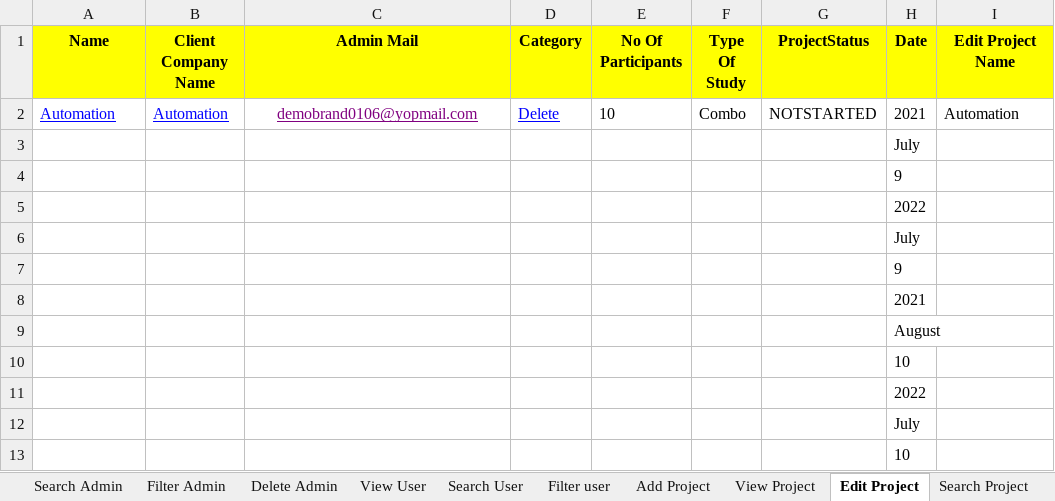
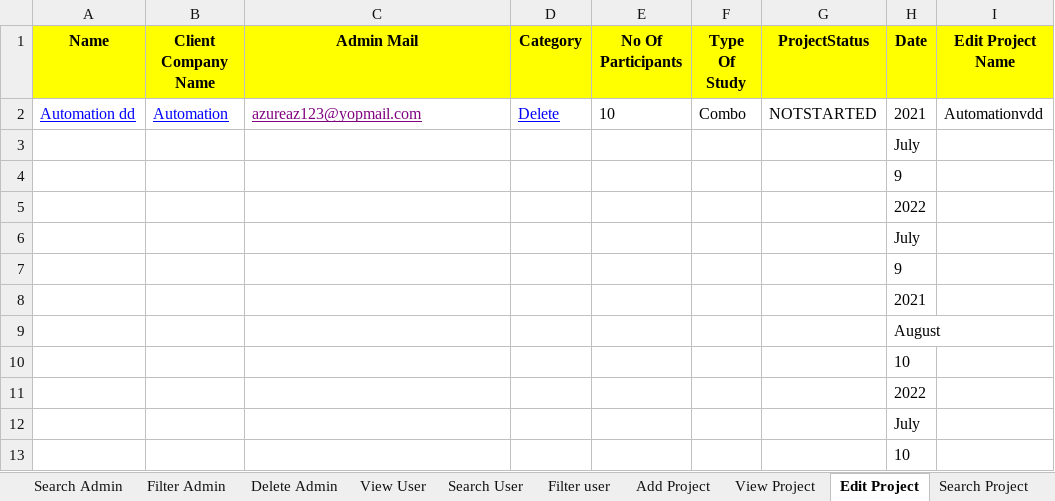
Before and after one commit to ajithtester/Brandscape, an Excel workbook: BrandscapeExcel/SuperAdmin.xlsx, sheet Edit Project, drawn as a sheet; values as stored, in another font and other column widths than the file's, no borders; the diff names each change by its address in the sheet, - before the commit and + after, or states it on an @@ line.

```diff
--- a/BrandscapeExcel/SuperAdmin.xlsx (sheet Edit Project)
+++ b/BrandscapeExcel/SuperAdmin.xlsx (sheet Edit Project)
-A2 (Name): Automation
+A2 (Name): Automation dd
-C2 (Admin Mail): demobrand0106@yopmail.com
+C2 (Admin Mail): azureaz123@yopmail.com
-C2 alignment: center
+C2 alignment: left
-I2 (Edit Project Name): Automation
+I2 (Edit Project Name): Automationvdd
```
Also changed, not shown: sheet Edit Admin, sheet Add Project, sheet Add Admin, sheet Delete Admin, sheet Search Admin, sheet View Admin, 1 more sheet, other sheet tabs.
